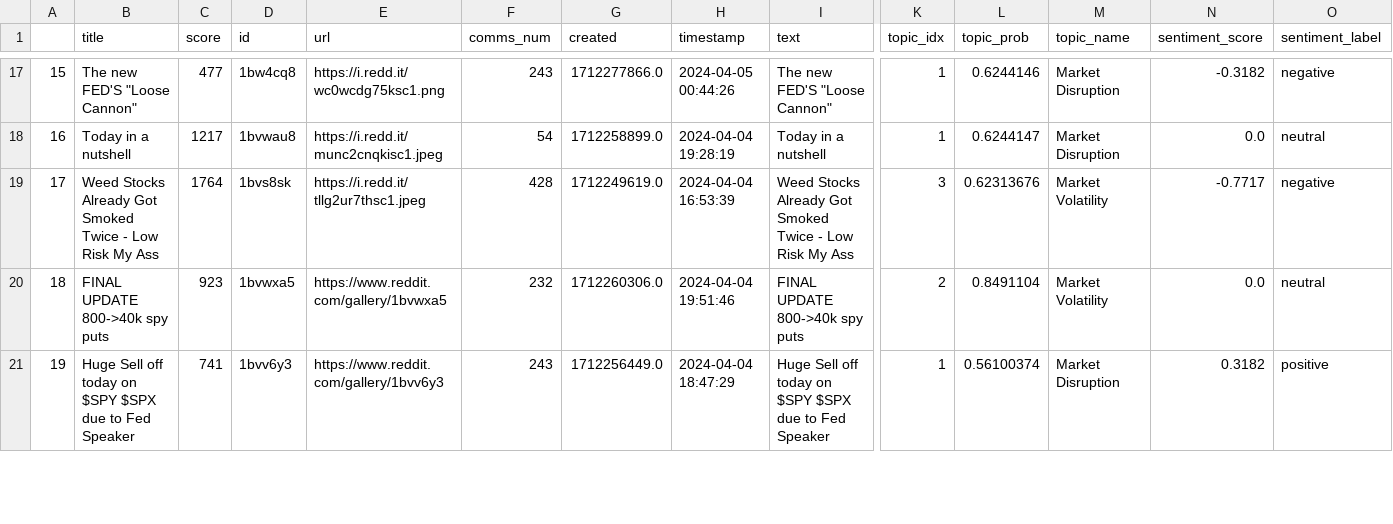
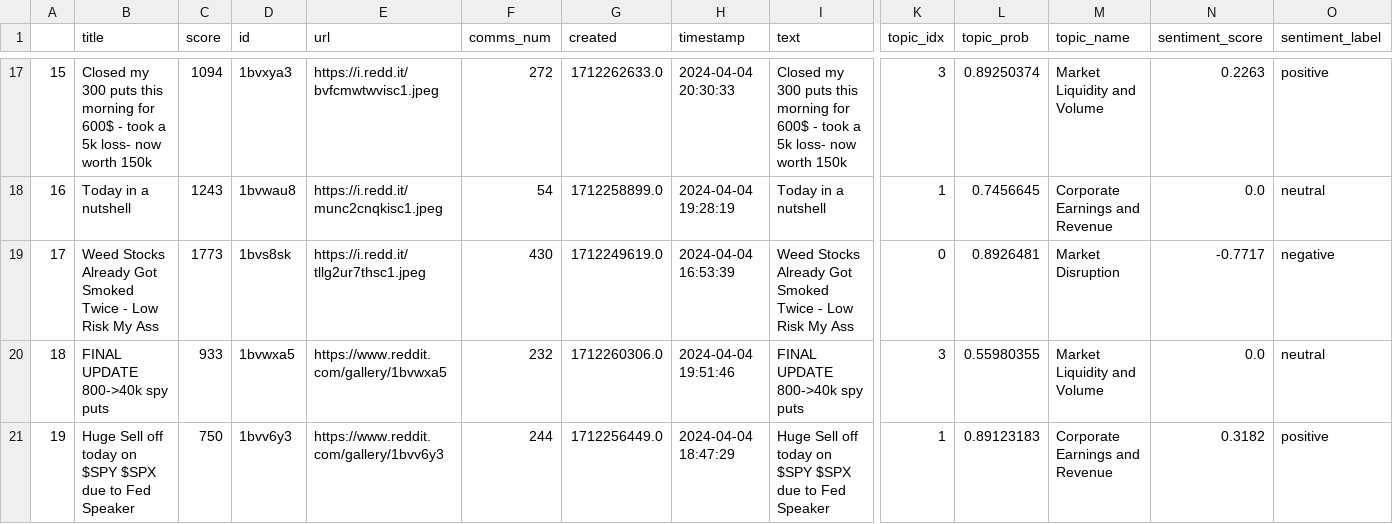
Before and after one commit to JairParra/WallstreetbetsGenNLP, a CSV file: data_clean/wsb_clean.csv, drawn as a sheet; only a part is shown, gaps mark what is left out; the diff covers the shown part only; the diff names each change by its address in the sheet, - before the commit and + after, or states it on an @@ line.

```diff
--- a/data_clean/wsb_clean.csv
+++ b/data_clean/wsb_clean.csv
-B17 (title): The new FED'S "Loose Cannon"
+B17 (title): Closed my 300 puts this morning for 600$ - took a 5k loss- now worth 150k
-C17 (score): 477
+C17 (score): 1094
-D17 (id): 1bw4cq8
+D17 (id): 1bvxya3
-E17 (url): https://i.redd.it/wc0wcdg75ksc1.png
+E17 (url): https://i.redd.it/bvfcmwtwvisc1.jpeg
-F17 (comms_num): 243
+F17 (comms_num): 272
-G17 (created): 1712277866.0
+G17 (created): 1712262633.0
-H17 (timestamp): 2024-04-05 00:44:26
+H17 (timestamp): 2024-04-04 20:30:33
-I17 (text): The new FED'S "Loose Cannon"
+I17 (text): Closed my 300 puts this morning for 600$ - took a 5k loss- now worth 150k
-K17 (topic_idx): 1
+K17 (topic_idx): 3
-L17 (topic_prob): 0.6244146
+L17 (topic_prob): 0.89250374
-M17 (topic_name): Market Disruption
+M17 (topic_name): Market Liquidity and Volume
-N17 (sentiment_score): -0.3182
+N17 (sentiment_score): 0.2263
-O17 (sentiment_label): negative
+O17 (sentiment_label): positive
-C18 (score): 1217
+C18 (score): 1243
-L18 (topic_prob): 0.6244147
+L18 (topic_prob): 0.7456645
-M18 (topic_name): Market Disruption
+M18 (topic_name): Corporate Earnings and Revenue
-C19 (score): 1764
+C19 (score): 1773
-F19 (comms_num): 428
+F19 (comms_num): 430
-K19 (topic_idx): 3
+K19 (topic_idx): 0
-L19 (topic_prob): 0.62313676
+L19 (topic_prob): 0.8926481
-M19 (topic_name): Market Volatility
+M19 (topic_name): Market Disruption
-C20 (score): 923
+C20 (score): 933
-K20 (topic_idx): 2
+K20 (topic_idx): 3
-L20 (topic_prob): 0.8491104
+L20 (topic_prob): 0.55980355
-M20 (topic_name): Market Volatility
+M20 (topic_name): Market Liquidity and Volume
-C21 (score): 741
+C21 (score): 750
-F21 (comms_num): 243
+F21 (comms_num): 244
-L21 (topic_prob): 0.56100374
+L21 (topic_prob): 0.89123183
-M21 (topic_name): Market Disruption
+M21 (topic_name): Corporate Earnings and Revenue
```
Also changed, not shown: 104 edited cells elsewhere in this file, 1 other file.
